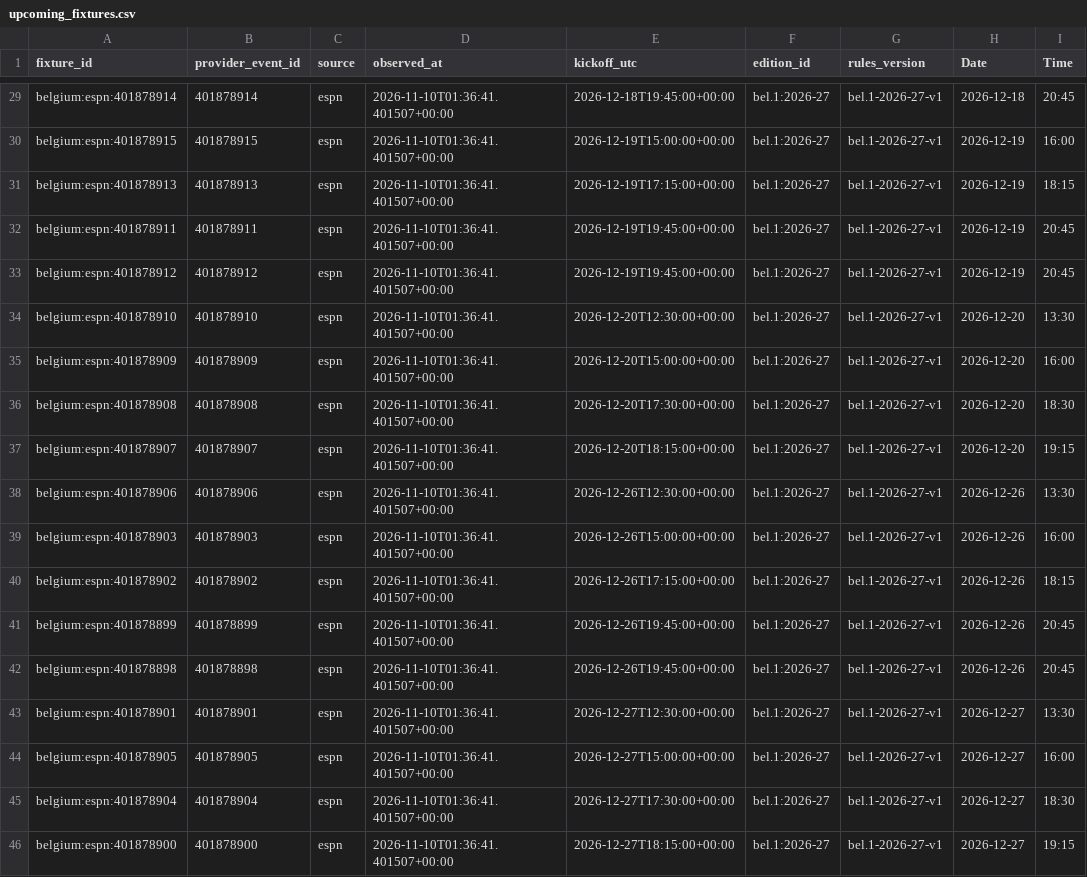
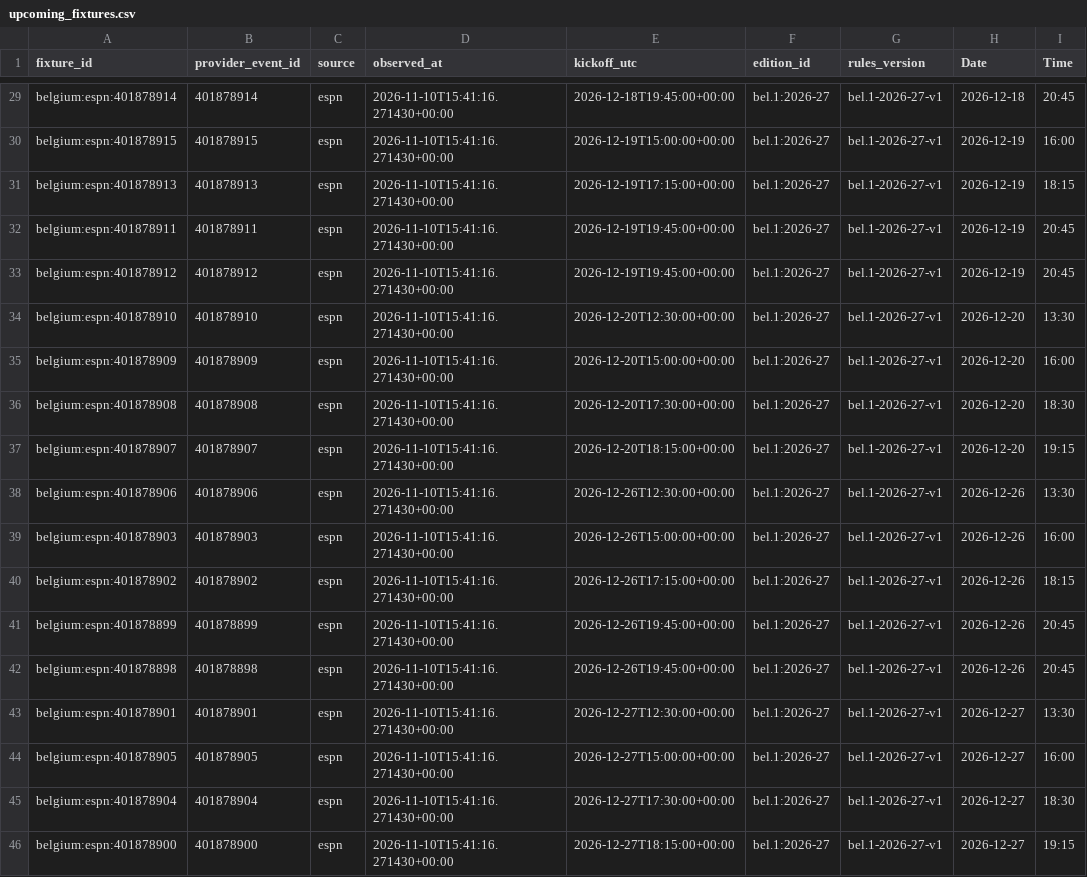
Before and after one commit to gmalbert/belgium-soccer, a CSV file: data_files/upcoming_fixtures.csv, drawn as a sheet; only a part is shown, gaps mark what is left out; the diff covers the shown part only; the diff names each change by its address in the sheet, - before the commit and + after, or states it on an @@ line.

```diff
--- a/data_files/upcoming_fixtures.csv
+++ b/data_files/upcoming_fixtures.csv
-D29:D46 (observed_at): 2026-11-10T01:36:41.401507+00:00
+D29:D46 (observed_at): 2026-11-10T15:41:16.271430+00:00
```
Also changed, not shown: 27 edited cells elsewhere in this file, data_files/poisson_metrics_history.csv, data_files/upcoming_predictions.csv, 13 other files.
